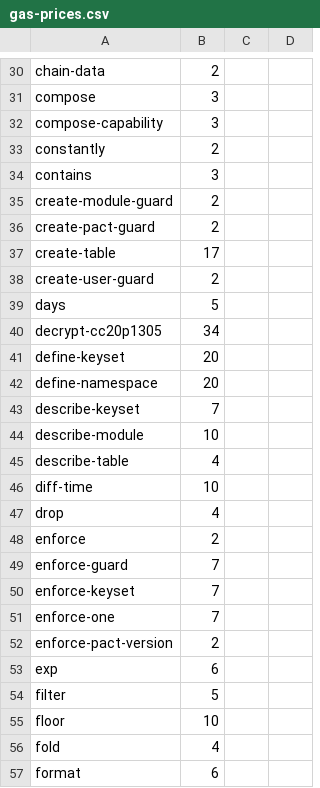
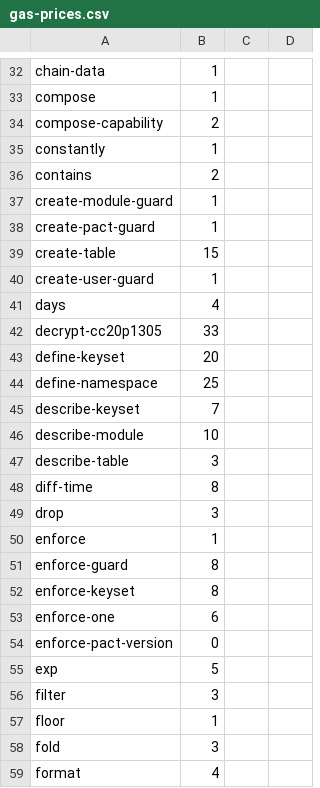
Before and after one commit to kadena-io/pact, a CSV file: gas-prices.csv, drawn as a sheet; only a part is shown, gaps mark what is left out; addresses are those after the commit; the diff covers the shown part only; the diff names each change by its address in the sheet, - before the commit and + after, or states it on an @@ line.

```diff
--- a/gas-prices.csv
+++ b/gas-prices.csv
-B32: 2
+B32: 1
-B33: 3
+B33: 1
-B34: 3
+B34: 2
-B35: 2
+B35: 1
-B36: 3
+B36: 2
-B37:B38: 2
+B37:B38: 1
-B39: 17
+B39: 15
-B40: 2
+B40: 1
-B41: 5
+B41: 4
-B42: 34
+B42: 33
-B44: 20
+B44: 25
-B47: 4
+B47: 3
-B48: 10
+B48: 8
-B49: 4
+B49: 3
-B50: 2
+B50: 1
-B51:B52: 7
+B51:B52: 8
-B53: 7
+B53: 6
-B54: 2
+B54: 0
-B55: 6
+B55: 5
-B56: 5
+B56: 3
-B57: 10
+B57: 1
-B58: 4
+B58: 3
-B59: 6
+B59: 4
```
Also changed, not shown: 7 added rows and 87 edited cells elsewhere in this file, 15 other files.
